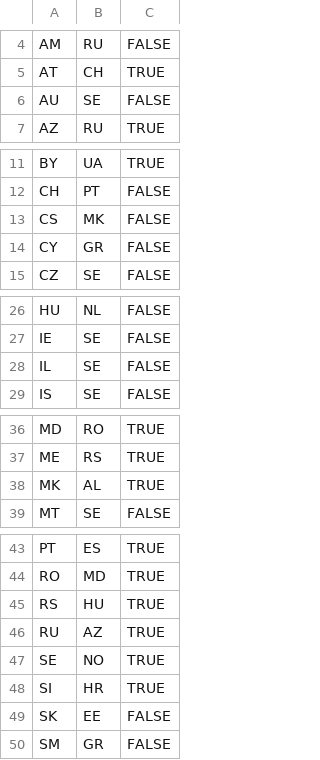
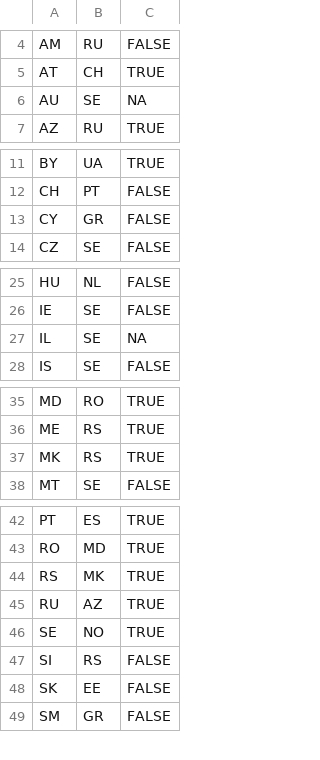
Before and after one commit to NathanPortelli/ICS5115-Statistics-for-Data-Scientists, a CSV file: outputs/borders_voting_edges.csv, drawn as a sheet; only a part is shown, gaps mark what is left out; removed rows and columns are numbered as before the commit, all else as after; the diff names each change by its address in the sheet, - before the commit and + after, or states it on an @@ line.

```diff
--- a/outputs/borders_voting_edges.csv
+++ b/outputs/borders_voting_edges.csv
-C6: FALSE
+C6: NA
-row 13: CS | MK | FALSE
-C27: FALSE
+C27: NA
-B37: AL
+B37: RS
-B44: HU
+B44: MK
-B47: HR
+B47: RS
-C47: TRUE
+C47: FALSE
```
Also changed, not shown: outputs/borders_centrality_measures.csv, outputs/random_heatmap_data.csv, 16 other files.
